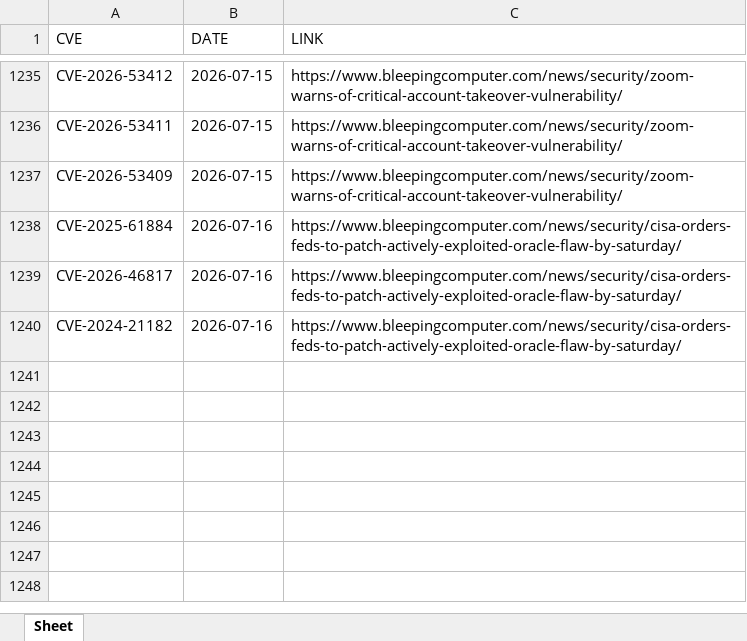
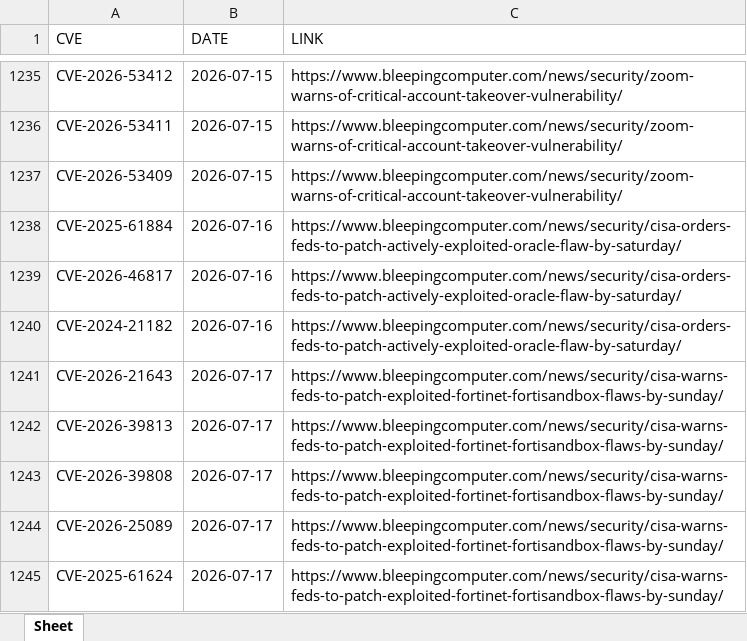
Before and after one commit to thanujbtech-lgtm/bleeping_cve, an Excel workbook: data.xlsx, sheet Sheet, drawn as a sheet; only a part is shown, gaps mark what is left out; values as stored, in another font and other column widths than the file's, no borders; the diff names each change by its address in the sheet, - before the commit and + after, or states it on an @@ line.

```diff
--- a/data.xlsx (sheet Sheet)
+++ b/data.xlsx (sheet Sheet)
+row 1241: CVE-2026-21643 | 2026-07-17 | https://www.bleepingcomputer.com/news/security/cisa-warns-feds-to-patch-exploited-fortinet-fortisandbox-flaws-by-sunday/
+row 1242: CVE-2026-39813 | 2026-07-17 | https://www.bleepingcomputer.com/news/security/cisa-warns-feds-to-patch-exploited-fortinet-fortisandbox-flaws-by-sunday/
+row 1243: CVE-2026-39808 | 2026-07-17 | https://www.bleepingcomputer.com/news/security/cisa-warns-feds-to-patch-exploited-fortinet-fortisandbox-flaws-by-sunday/
+row 1244: CVE-2026-25089 | 2026-07-17 | https://www.bleepingcomputer.com/news/security/cisa-warns-feds-to-patch-exploited-fortinet-fortisandbox-flaws-by-sunday/
+row 1245: CVE-2025-61624 | 2026-07-17 | https://www.bleepingcomputer.com/news/security/cisa-warns-feds-to-patch-exploited-fortinet-fortisandbox-flaws-by-sunday/
```
